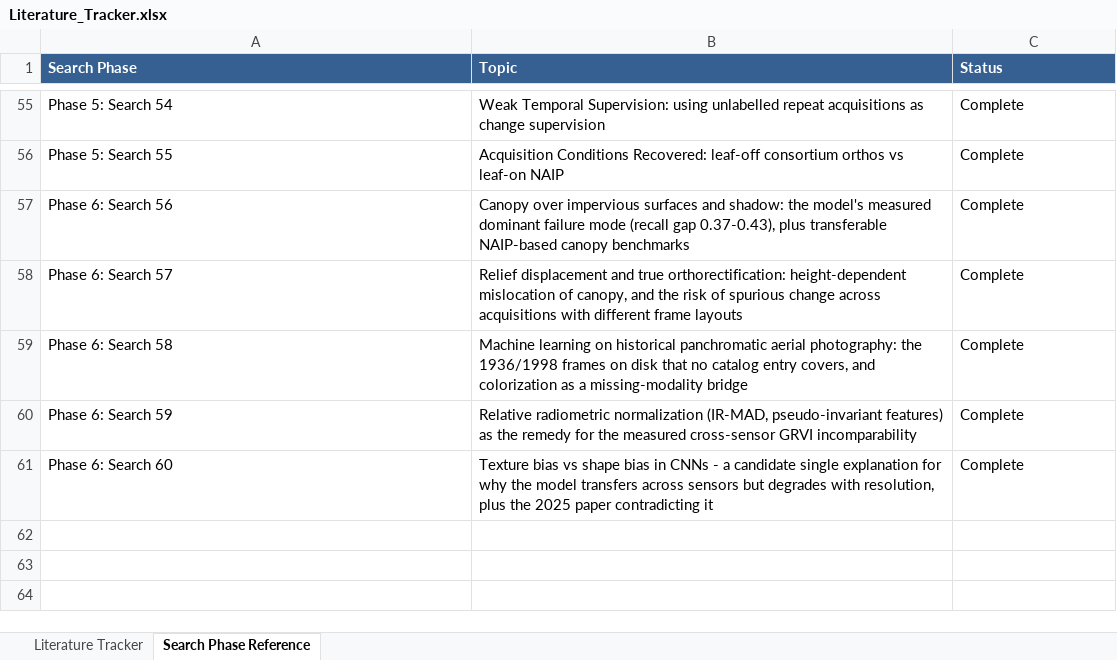
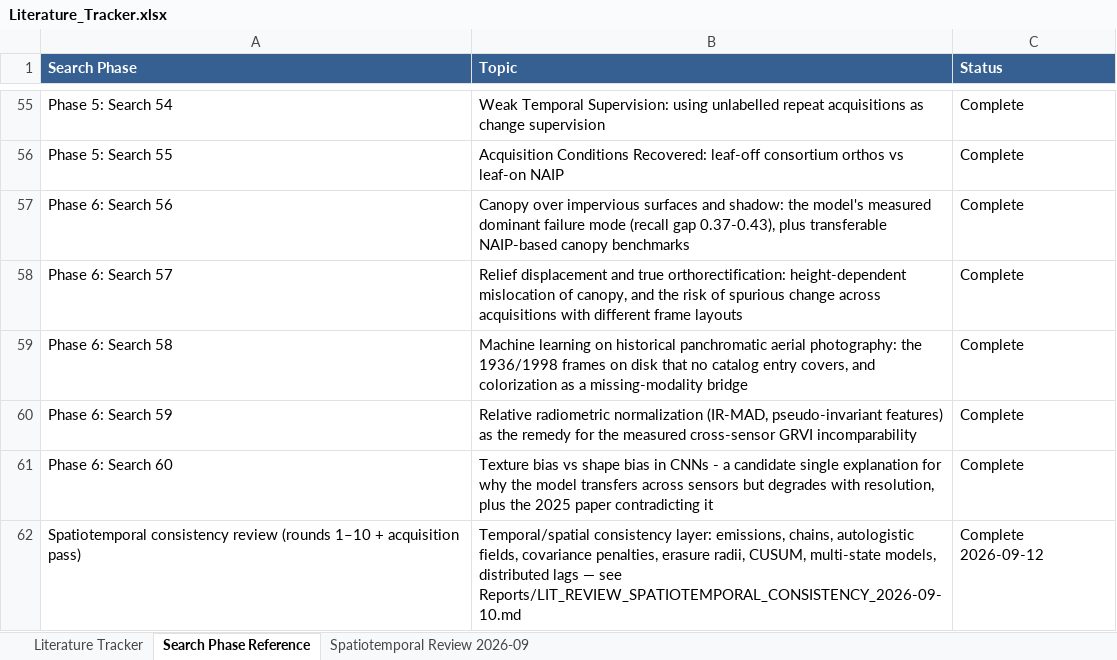
Before and after one commit to Kameron-Eck/edmonds-treedata, an Excel workbook: Literature_Tracker.xlsx, sheet Search Phase Reference, drawn as a sheet; only a part is shown, gaps mark what is left out; values as stored, in another font and other column widths than the file's, no borders; the diff names each change by its address in the sheet, - before the commit and + after, or states it on an @@ line.

```diff
--- a/Literature_Tracker.xlsx (sheet Search Phase Reference)
+++ b/Literature_Tracker.xlsx (sheet Search Phase Reference)
+sheet tab: Spatiotemporal Review 2026-09
+row 62: Spatiotemporal consistency review (rounds 1–10 + acquisition pass) | Temporal/spatial consistency layer: emissions, chains, autologistic fields, covariance penalties, erasure radii, CUSUM, multi-state models, distributed lags — see Reports/LIT_REVIEW_SPATIOTEMPORAL_CONSISTENCY_2026-09-10.md | Complete 2026-09-12
```
Also changed, not shown: 2 other files.
